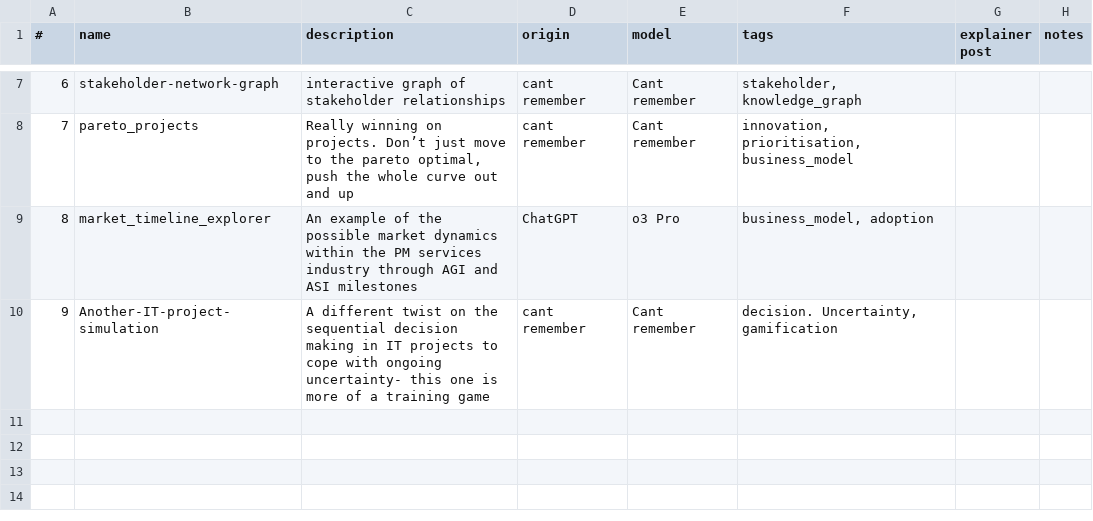
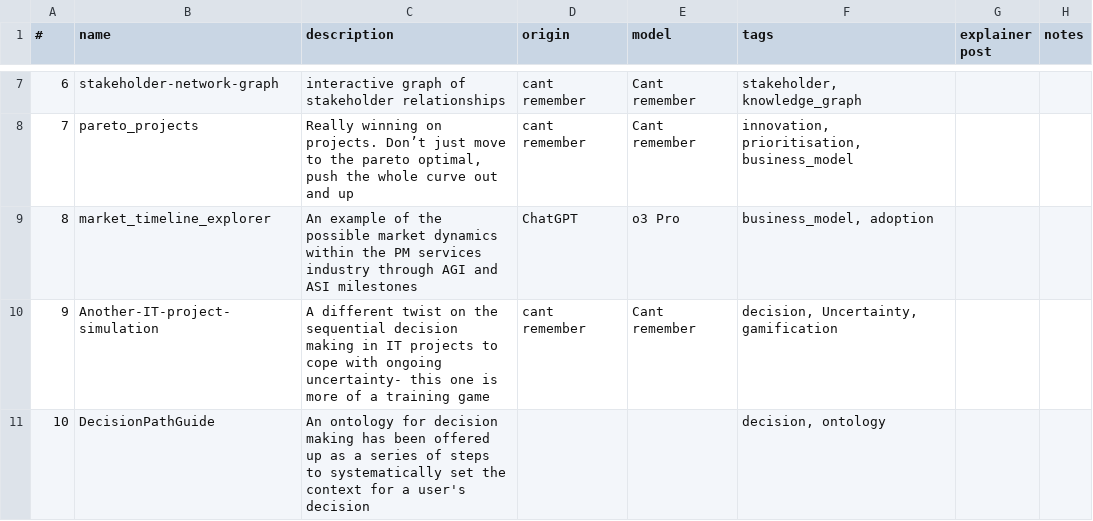
Before and after one commit to lawrencerowland/React_proj-apps, a CSV file: app-index.csv, drawn as a sheet; only a part is shown, gaps mark what is left out.

Commit message:
added decision path guide

```diff
--- a/app-index.csv
+++ b/app-index.csv
@@ -9,2 +9,3 @@
 8,market_timeline_explorer,An example of the possible market dynamics within the PM services industry through AGI and ASI milestones,ChatGPT,o3 Pro,"business_model, adoption",,
-9,Another-IT-project-simulation,A different twist on the sequential decision making in IT projects to cope with ongoing uncertainty- this one is more of a training game,cant remember,Cant remember,"decision. Uncertainty, gamification",,
+9,Another-IT-project-simulation,A different twist on the sequential decision making in IT projects to cope with ongoing uncertainty- this one is more of a training game,cant remember,Cant remember,"decision, Uncertainty, gamification",,
+10,DecisionPathGuide,An ontology for decision making has been offered up as a series of steps to systematically set the context for a user's decision,,,"decision, ontology",,
```
Also changed, not shown: 11 other files.
